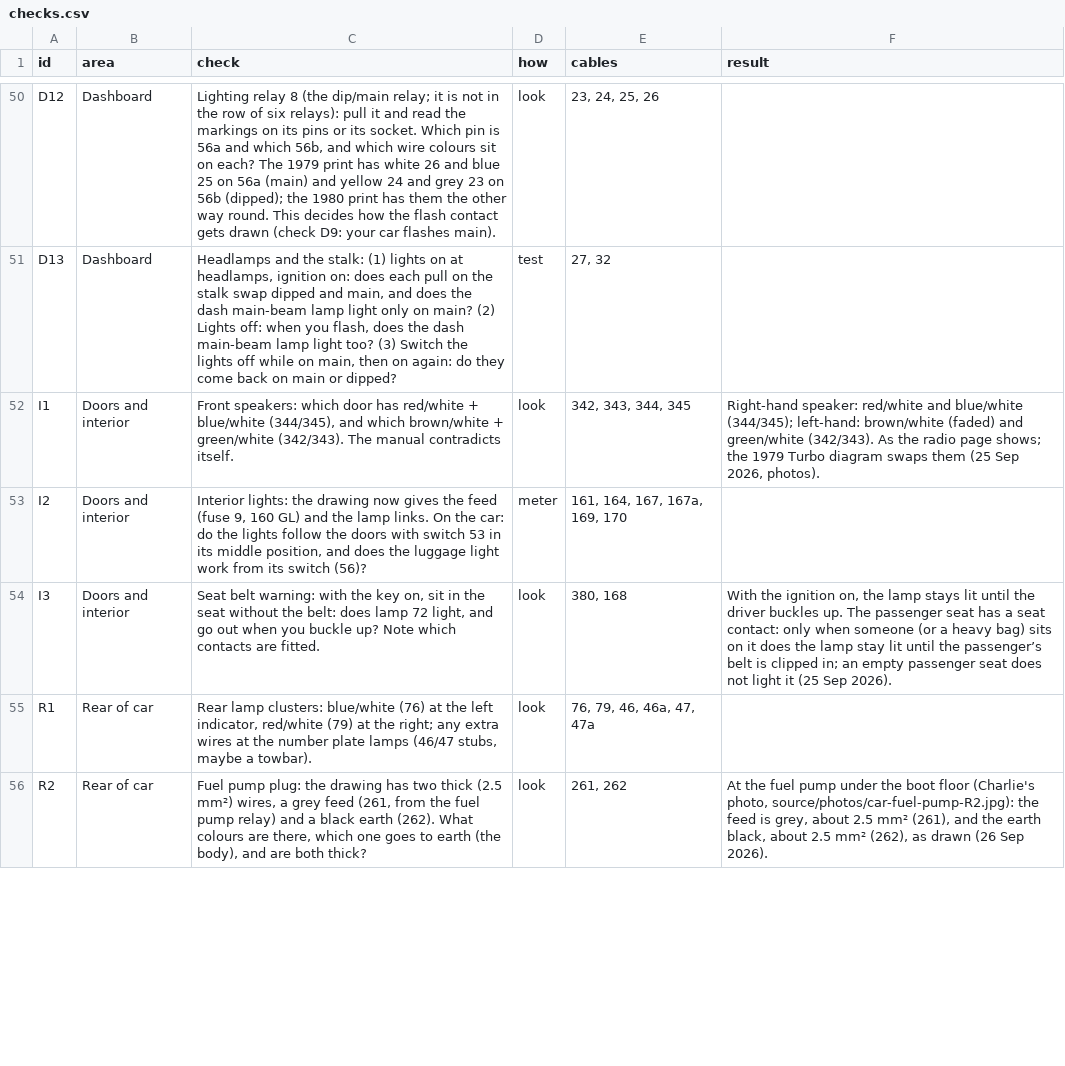
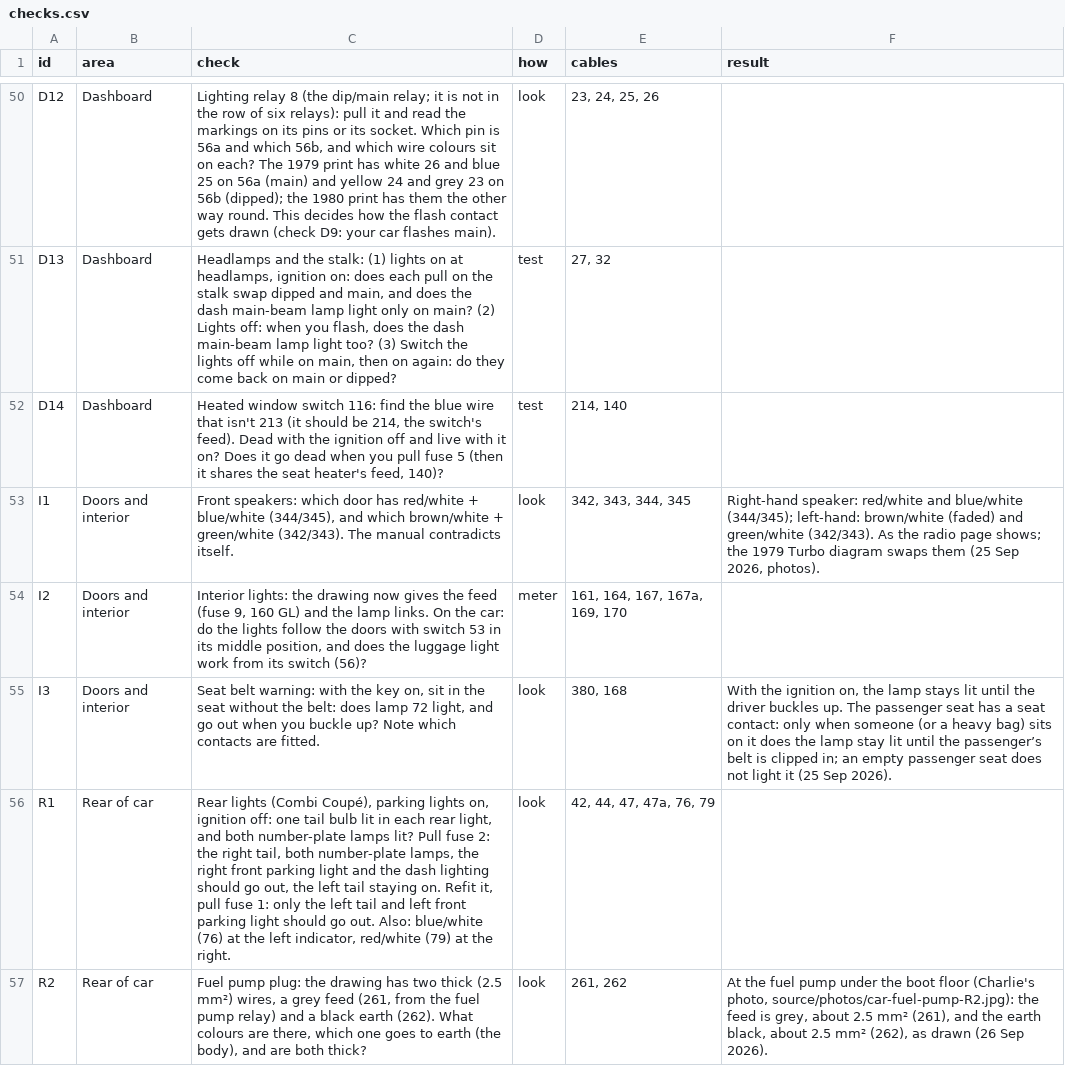
Before and after one commit to yeled/saab99-wiring, a CSV file: data/checks.csv, drawn as a sheet; only a part is shown, gaps mark what is left out; the diff covers the shown part only.

```diff
--- a/data/checks.csv
+++ b/data/checks.csv
@@ -51,2 +51,3 @@ D12,Dashboard,"Lighting relay 8 (the dip/main relay; it is not in the row of six
 D13,Dashboard,"Headlamps and the stalk: (1) lights on at headlamps, ignition on: does each pull on the stalk swap dipped and main, and does the dash main-beam lamp light only on main? (2) Lights off: when you flash, does the dash main-beam lamp light too? (3) Switch the lights off while on main, then on again: do they come back on main or dipped?",test,"27, 32",
+D14,Dashboard,"Heated window switch 116: find the blue wire that isn't 213 (it should be 214, the switch's feed). Dead with the ignition off and live with it on? Does it go dead when you pull fuse 5 (then it shares the seat heater's feed, 140)?",test,"214, 140",
 I1,Doors and interior,"Front speakers: which door has red/white + blue/white (344/345), and which brown/white + green/white (342/343). The manual contradicts itself.",look,"342, 343, 344, 345","Right-hand speaker: red/white and blue/white (344/345); left-hand: brown/white (faded) and green/white (342/343). As the radio page shows; the 1979 Turbo diagram swaps them (25 Sep 2026, photos)."
@@ -54,3 +55,3 @@ I2,Doors and interior,"Interior lights: the drawing now gives the feed (fuse 9,
 I3,Doors and interior,"Seat belt warning: with the key on, sit in the seat without the belt: does lamp 72 light, and go out when you buckle up? Note which contacts are fitted.",look,"380, 168","With the ignition on, the lamp stays lit until the driver buckles up. The passenger seat has a seat contact: only when someone (or a heavy bag) sits on it does the lamp stay lit until the passenger’s belt is clipped in; an empty passenger seat does not light it (25 Sep 2026)."
-R1,Rear of car,"Rear lamp clusters: blue/white (76) at the left indicator, red/white (79) at the right; any extra wires at the number plate lamps (46/47 stubs, maybe a towbar).",look,"76, 79, 46, 46a, 47, 47a",
+R1,Rear of car,"Rear lights (Combi Coupé), parking lights on, ignition off: one tail bulb lit in each rear light, and both number-plate lamps lit? Pull fuse 2: the right tail, both number-plate lamps, the right front parking light and the dash lighting should go out, the left tail staying on. Refit it, pull fuse 1: only the left tail and left front parking light should go out. Also: blue/white (76) at the left indicator, red/white (79) at the right.",look,"42, 44, 47, 47a, 76, 79",
 R2,Rear of car,"Fuel pump plug: the drawing has two thick (2.5 mm²) wires, a grey feed (261, from the fuel pump relay) and a black earth (262). What colours are there, which one goes to earth (the body), and are both thick?",look,"261, 262","At the fuel pump under the boot floor (Charlie's photo, source/photos/car-fuel-pump-R2.jpg): the feed is grey, about 2.5 mm² (261), and the earth black, about 2.5 mm² (262), as drawn (26 Sep 2026)."
```
Also changed, not shown: 4 added rows and 1 edited cell elsewhere in this file.
